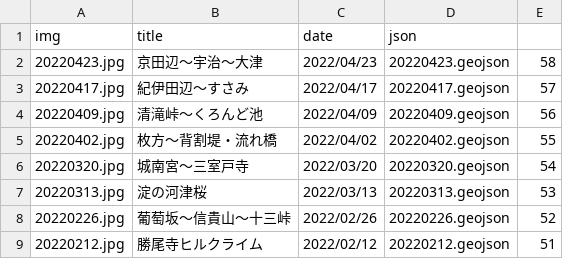
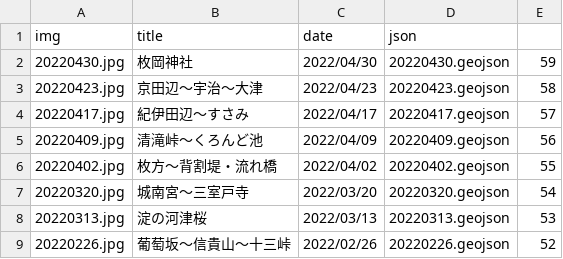
Before and after one commit to termat/potaling, a CSV file: public/pota_data.csv, drawn as a sheet; only a part is shown; the shorter side is filled out with more unchanged rows; the diff names each change by its address in the sheet, - before the commit and + after, or states it on an @@ line.

```diff
--- a/public/pota_data.csv
+++ b/public/pota_data.csv
+row 2: 20220430.jpg | 枚岡神社 | 2022/04/30 | 20220430.geojson | 59
```
Also changed, not shown: 2 other files.
